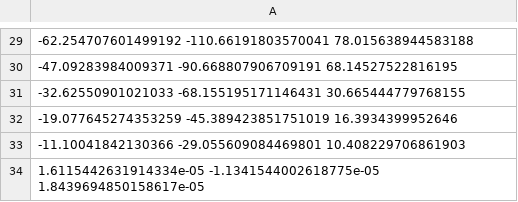
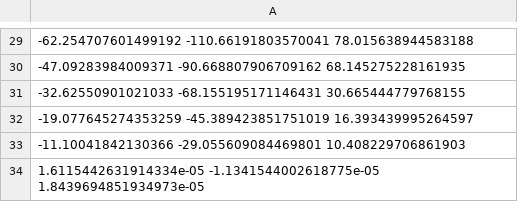
Before and after one commit to joy13975/elfin-old, a CSV file: src/GA/output_T2/0x1062a4000_Synth_Main_s1.0_l34.csv, drawn as a sheet; only a part is shown, gaps mark what is left out; the diff covers the shown part only.

Commit message:
Re-synthed PDBs

```diff
--- a/src/GA/output_T2/0x1062a4000_Synth_Main_s1.0_l34.csv
+++ b/src/GA/output_T2/0x1062a4000_Synth_Main_s1.0_l34.csv
@@ -29,6 +29,6 @@
 -62.254707601499192 -110.66191803570041 78.015638944583188
--47.09283984009371 -90.668807906709191 68.14527522816195
+-47.09283984009371 -90.668807906709162 68.145275228161935
 -32.62550901021033 -68.155195171146431 30.665444779768155
--19.077645274353259 -45.389423851751019 16.3934399952646
+-19.077645274353259 -45.389423851751019 16.393439995264597
 -11.10041842130366 -29.055609084469801 10.408229706861903
-1.6115442631914334e-05 -1.1341544002618775e-05 1.8439694850158617e-05
+1.6115442631914334e-05 -1.1341544002618775e-05 1.8439694851934973e-05
```
Also changed, not shown: 28 edited cells elsewhere in this file, src/GA/output_I2/0x103eda000_Synth_Main_s1.0_l14.csv, src/GA/output_L2/0x109c30000_Synth_Main_s1.0_l20.csv, 14 other files.
